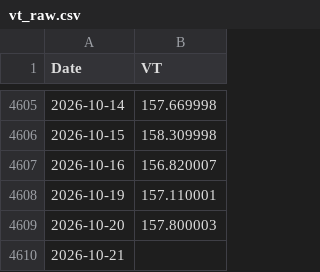
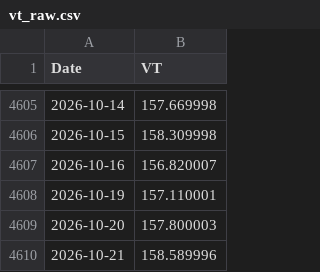
Before and after one commit to Nowar/sspp-try, a CSV file: data/vt_raw.csv, drawn as a sheet; only a part is shown, gaps mark what is left out.

```diff
--- a/data/vt_raw.csv
+++ b/data/vt_raw.csv
@@ -4609,2 +4609,2 @@ Date,VT
 2026-10-20,157.800003
-2026-10-21,
+2026-10-21,158.589996
```
Also changed, not shown: data/prices.csv.
